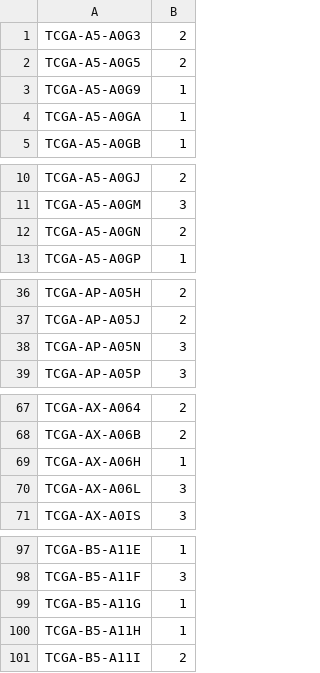
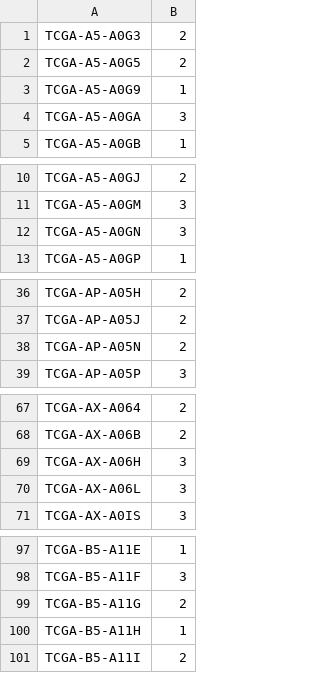
Before and after one commit to idekerlab/pyNBS, a CSV file: Examples/Results/via_notebook/Hofree_UCEC/Hofree_UCEC_cluster_assignments.csv, drawn as a sheet; only a part is shown, gaps mark what is left out; the diff covers the shown part only.

```diff
--- a/Examples/Results/via_notebook/Hofree_UCEC/Hofree_UCEC_cluster_assignments.csv
+++ b/Examples/Results/via_notebook/Hofree_UCEC/Hofree_UCEC_cluster_assignments.csv
@@ -3,3 +3,3 @@ TCGA-A5-A0G5,2
 TCGA-A5-A0G9,1
-TCGA-A5-A0GA,1
+TCGA-A5-A0GA,3
 TCGA-A5-A0GB,1
@@ -11,3 +11,3 @@ TCGA-A5-A0GJ,2
 TCGA-A5-A0GM,3
-TCGA-A5-A0GN,2
+TCGA-A5-A0GN,3
 TCGA-A5-A0GP,1
@@ -37,3 +37,3 @@ TCGA-AP-A05H,2
 TCGA-AP-A05J,2
-TCGA-AP-A05N,3
+TCGA-AP-A05N,2
 TCGA-AP-A05P,3
@@ -68,3 +68,3 @@ TCGA-AX-A064,2
 TCGA-AX-A06B,2
-TCGA-AX-A06H,1
+TCGA-AX-A06H,3
 TCGA-AX-A06L,3
@@ -98,3 +98,3 @@ TCGA-B5-A11E,1
 TCGA-B5-A11F,3
-TCGA-B5-A11G,1
+TCGA-B5-A11G,2
 TCGA-B5-A11H,1
```
Also changed, not shown: 3 edited cells elsewhere in this file, Examples/Results/via_notebook/Hofree_OV/Hofree_OV_cluster_assignments.csv, Examples/Results/via_notebook/Hofree_UCEC/Hofree_UCEC_cc_matrix.csv, 30 other files.
